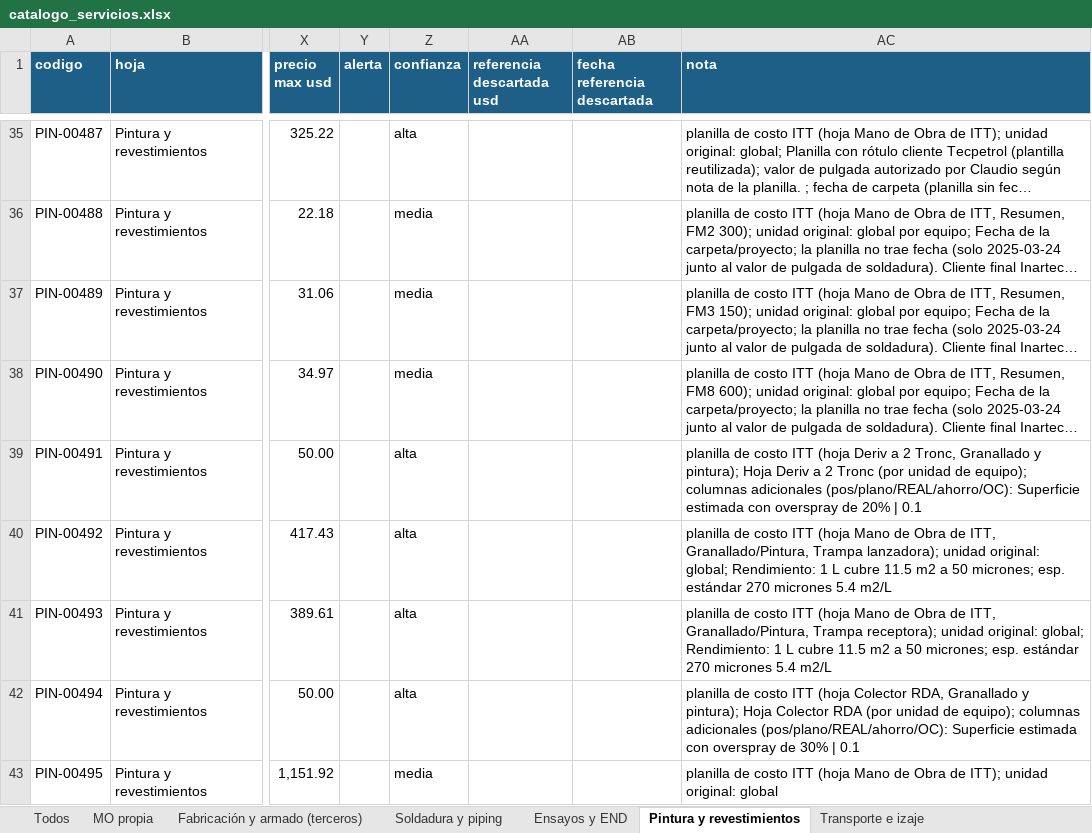
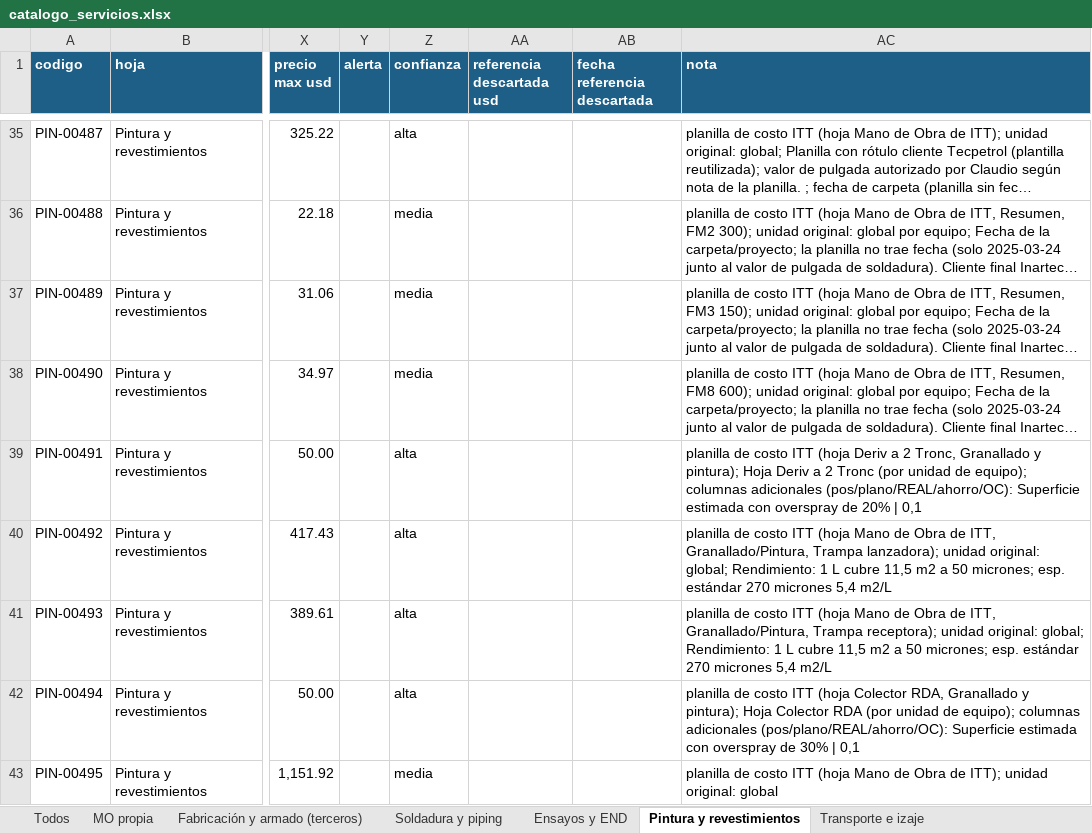
Before and after one commit to ricardoalvarezu2-cyber/cotizador-itt-2.0, an Excel workbook: conocimiento/precios/catalogo_servicios.xlsx, sheet Pintura y revestimientos, drawn as a sheet; only a part is shown, gaps mark what is left out; long unchanged cells end in …; values as stored, in another font and other column widths than the file's, no borders; the diff covers the shown part only; the diff names each change by its address in the sheet, - before the commit and + after, or states it on an @@ line.

```diff
--- a/conocimiento/precios/catalogo_servicios.xlsx (sheet Pintura y revestimientos)
+++ b/conocimiento/precios/catalogo_servicios.xlsx (sheet Pintura y revestimientos)
-AC39 (nota): …20% | 0.1
+AC39 (nota): …20% | 0,1
-AC40 (nota): …L cubre 11.5 m2 a 50 micrones; esp. estándar 270 micrones 5.4 m2/L
+AC40 (nota): …L cubre 11,5 m2 a 50 micrones; esp. estándar 270 micrones 5,4 m2/L
-AC41 (nota): …L cubre 11.5 m2 a 50 micrones; esp. estándar 270 micrones 5.4 m2/L
+AC41 (nota): …L cubre 11,5 m2 a 50 micrones; esp. estándar 270 micrones 5,4 m2/L
-AC42 (nota): …30% | 0.1
+AC42 (nota): …30% | 0,1
```
Also changed, not shown: 7 edited cells elsewhere in this sheet, sheet Todos, sheet Soldadura y piping, sheet Fabricación y armado (terceros), sheet MO propia, sheet Ingeniería, calidad, inspección, sheet Otros servicios, 1 more sheet, conocimiento/costos/dolar_mensual.xlsx, 31 other files.
